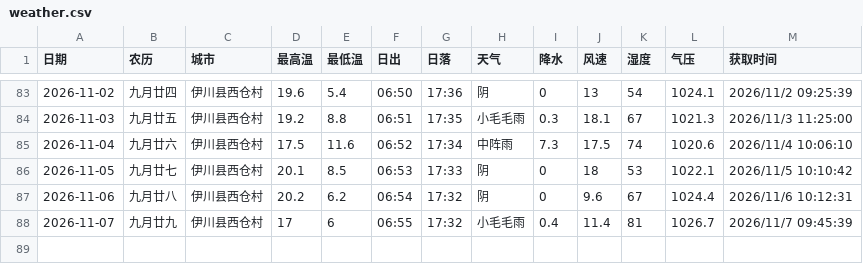
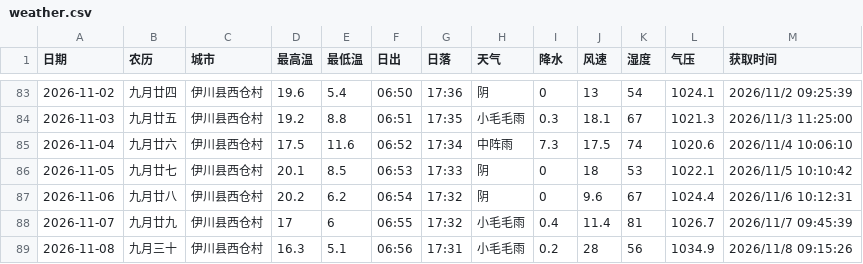
Before and after one commit to lzb833/weather, a CSV file: weather.csv, drawn as a sheet; only a part is shown, gaps mark what is left out; the diff names each change by its address in the sheet, - before the commit and + after, or states it on an @@ line.

```diff
--- a/weather.csv
+++ b/weather.csv
+row 89: 2026-11-08 | 九月三十 | 伊川县西仓村 | 16.3 | 5.1 | 06:56 | 17:31 | 小毛毛雨 | 0.2 | 28 | 56 | 1034.9 | 2026/11/8 09:15:26
```
